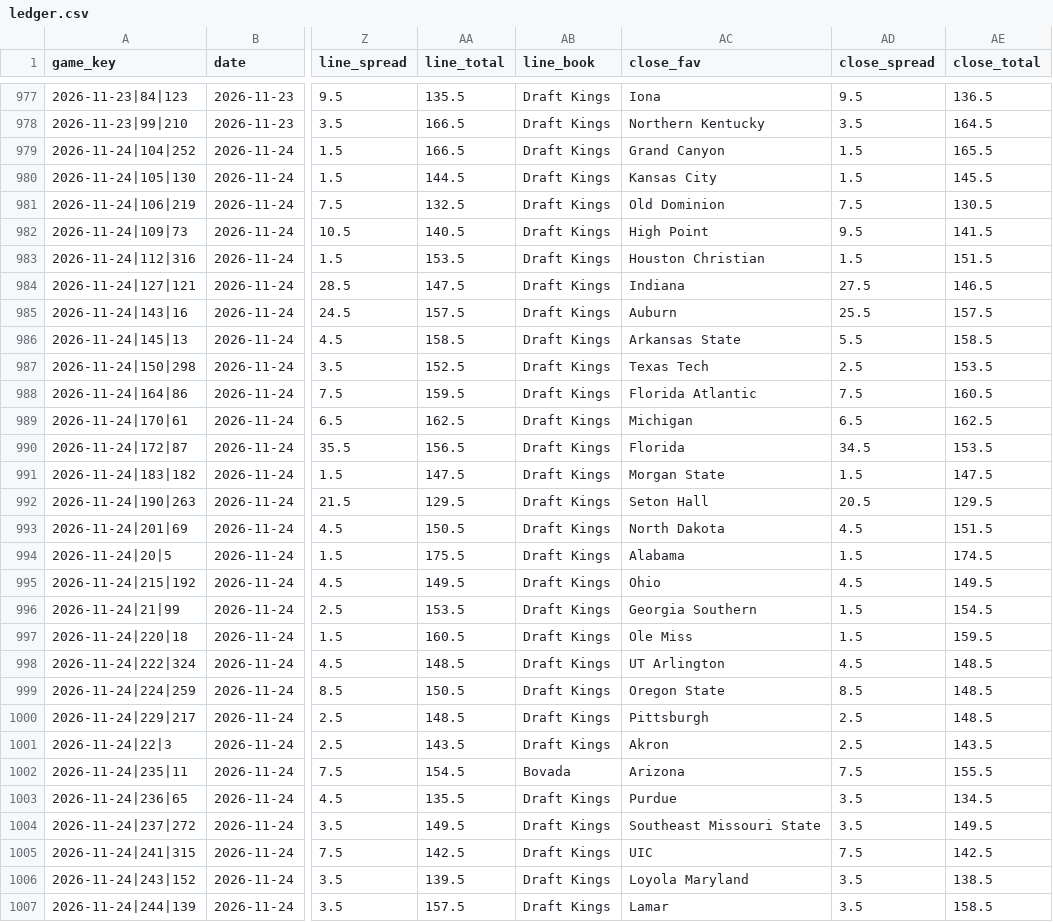
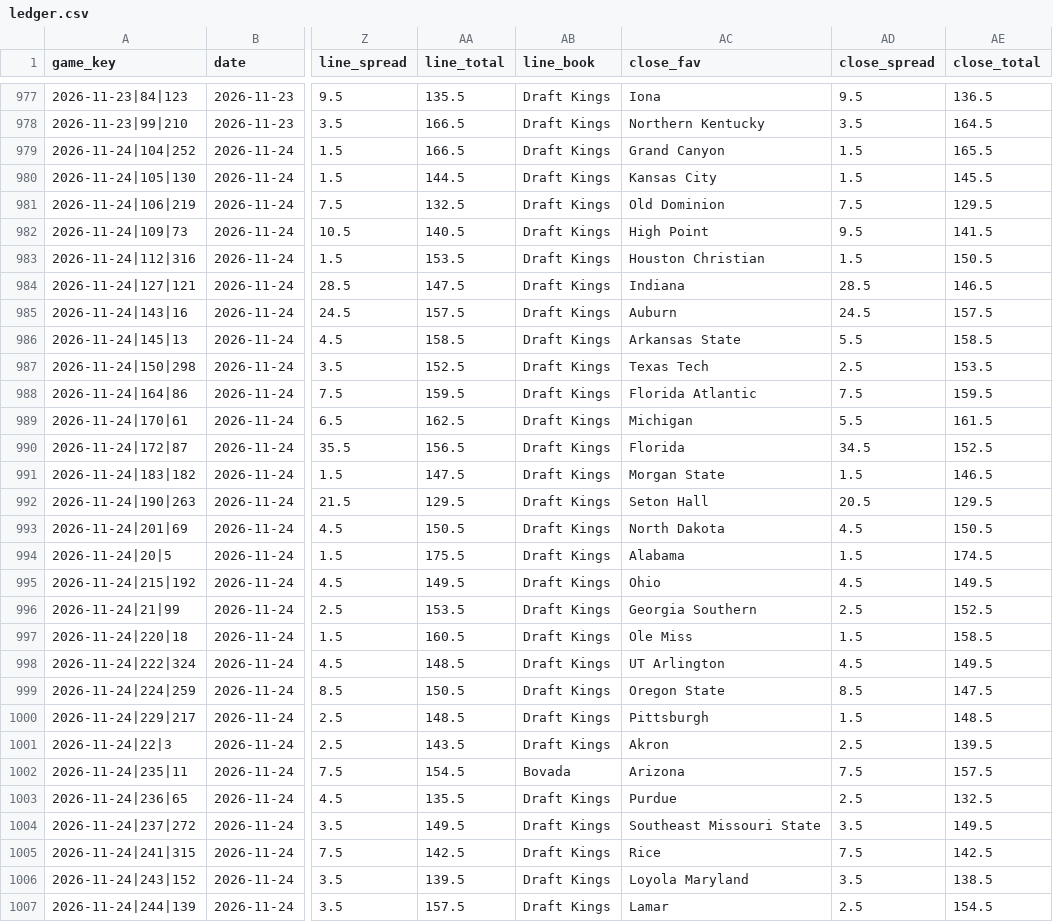
Before and after one commit to golfer1989/Bball-Draft, a CSV file: data/ledger.csv, drawn as a sheet; only a part is shown, gaps mark what is left out; the diff covers the shown part only; the diff names each change by its address in the sheet, - before the commit and + after, or states it on an @@ line.

```diff
--- a/data/ledger.csv
+++ b/data/ledger.csv
-AE981 (close_total): 130.5
+AE981 (close_total): 129.5
-AE983 (close_total): 151.5
+AE983 (close_total): 150.5
-AD984 (close_spread): 27.5
+AD984 (close_spread): 28.5
-AD985 (close_spread): 25.5
+AD985 (close_spread): 24.5
-AE988 (close_total): 160.5
+AE988 (close_total): 159.5
-AD989 (close_spread): 6.5
+AD989 (close_spread): 5.5
-AE989 (close_total): 162.5
+AE989 (close_total): 161.5
-AE990 (close_total): 153.5
+AE990 (close_total): 152.5
-AE991 (close_total): 147.5
+AE991 (close_total): 146.5
-AE993 (close_total): 151.5
+AE993 (close_total): 150.5
-AD996 (close_spread): 1.5
+AD996 (close_spread): 2.5
-AE996 (close_total): 154.5
+AE996 (close_total): 152.5
-AE997 (close_total): 159.5
+AE997 (close_total): 158.5
-AE998 (close_total): 148.5
+AE998 (close_total): 149.5
-AE999 (close_total): 148.5
+AE999 (close_total): 147.5
-AD1000 (close_spread): 2.5
+AD1000 (close_spread): 1.5
-AE1001 (close_total): 143.5
+AE1001 (close_total): 139.5
-AE1002 (close_total): 155.5
+AE1002 (close_total): 157.5
-AD1003 (close_spread): 3.5
+AD1003 (close_spread): 2.5
-AE1003 (close_total): 134.5
+AE1003 (close_total): 132.5
-AC1005 (close_fav): UIC
+AC1005 (close_fav): Rice
-AD1007 (close_spread): 3.5
+AD1007 (close_spread): 2.5
-AE1007 (close_total): 158.5
+AE1007 (close_total): 154.5
```
Also changed, not shown: 28 edited cells elsewhere in this file, 54 other files.
